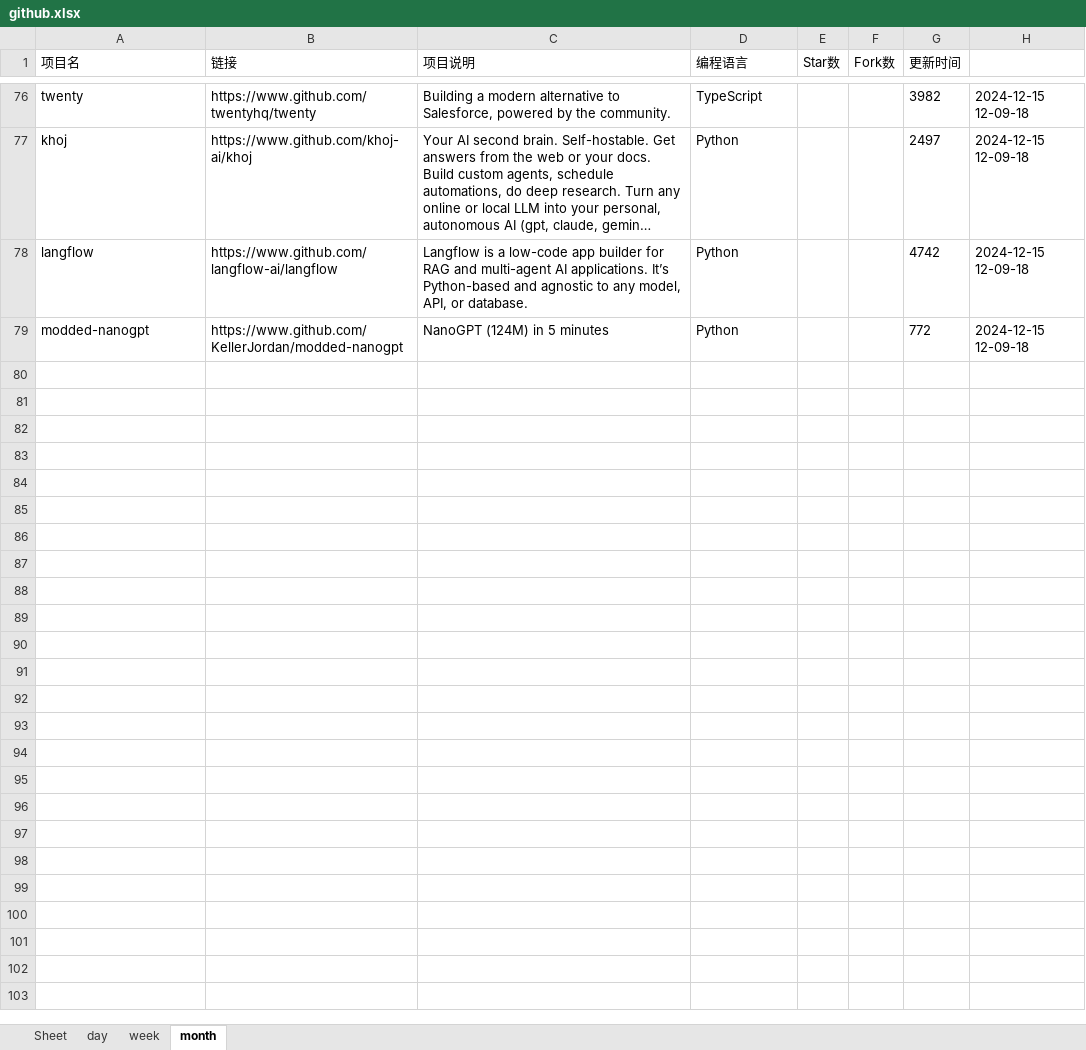
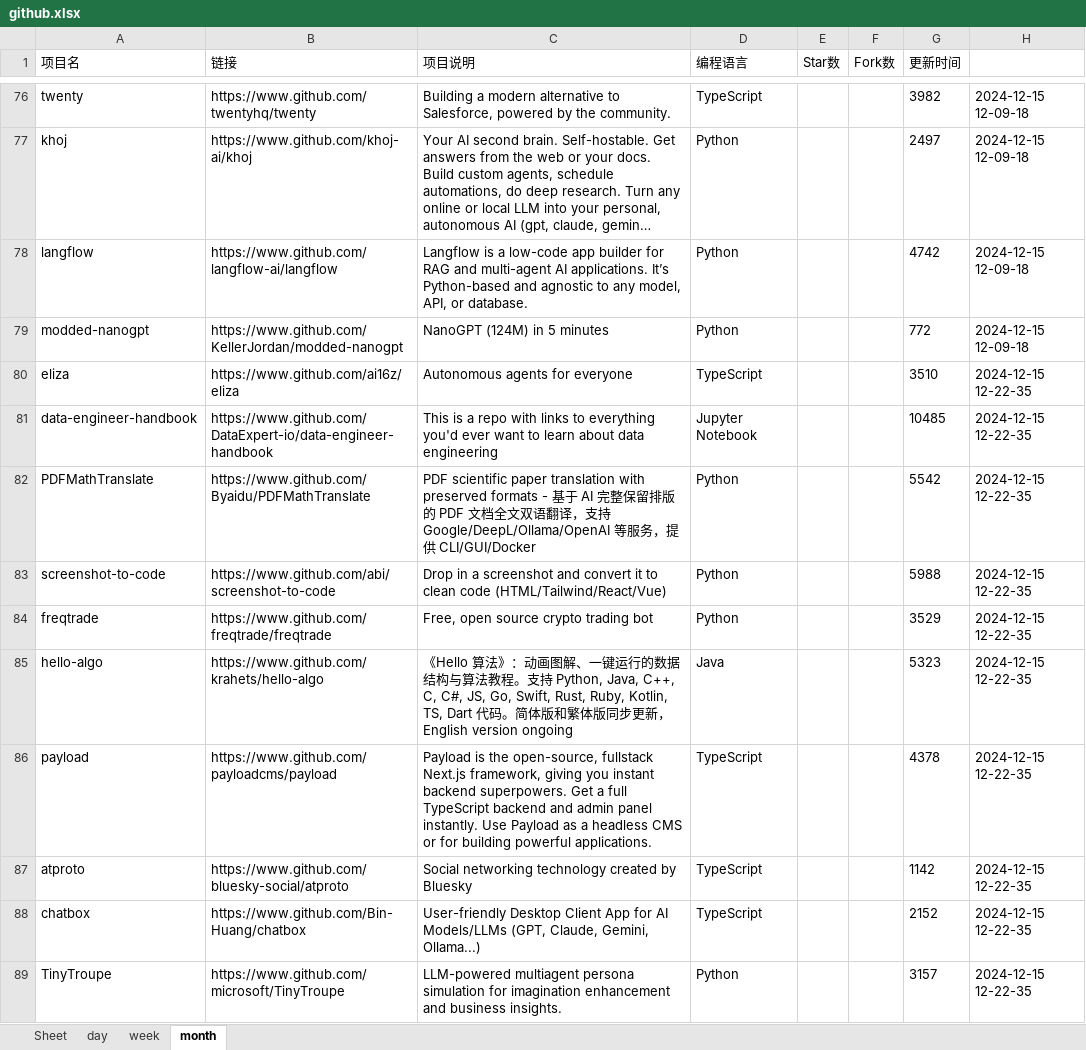
Before and after one commit to WHG555/github-today-repositories, an Excel workbook: github.xlsx, sheet month, drawn as a sheet; only a part is shown, gaps mark what is left out; long unchanged cells end in …; values as stored, in another font and other column widths than the file's, no borders; the diff covers the shown part only; the diff names each change by its address in the sheet, - before the commit and + after, or states it on an @@ line.

```diff
--- a/github.xlsx (sheet month)
+++ b/github.xlsx (sheet month)
+row 80: eliza | https://www.github.com/ai16z/eliza | Autonomous agents for everyone | TypeScript |  |  | 3510 | 2024-12-15 12-22-35
+row 81: data-engineer-handbook | https://www.github.com/DataExpert-io/data-engineer-handbook | This is a repo with links to everything you'd ever want to learn about data engineering | Jupyter Notebook |  |  | 10485 | 2024-12-15 12-22-35
+row 82: PDFMathTranslate | https://www.github.com/Byaidu/PDFMathTranslate | PDF scientific paper translation with preserved formats - 基于 AI 完整保留排版的 PDF 文档全文双语翻译，支持 Google/DeepL/Ollama/OpenAI 等服务，提供 CLI/GUI/Docker | Python |  |  | 5542 | 2024-12-15 12-22-35
+row 83: screenshot-to-code | https://www.github.com/abi/screenshot-to-code | Drop in a screenshot and convert it to clean code (HTML/Tailwind/React/Vue) | Python |  |  | 5988 | 2024-12-15 12-22-35
+row 84: freqtrade | https://www.github.com/freqtrade/freqtrade | Free, open source crypto trading bot | Python |  |  | 3529 | 2024-12-15 12-22-35
+row 85: hello-algo | https://www.github.com/krahets/hello-algo | 《Hello 算法》：动画图解、一键运行的数据结构与算法教程。支持 Python, Java, C++, C, C#, JS, Go, Swift, Rust, Ruby, Kotlin, TS, Dart 代码。简体版和繁体版同步更新，English version ongoing | Java |  |  | 5323 | 2024-12-15 12-22-35
+row 86: payload | https://www.github.com/payloadcms/payload | Payload is the open-source, fullstack Next.js framework, giving you instant backend superpowers. Get a full TypeScript backend and admin panel instantly. Use Payload as a headless CMS or for building powerful applications. | TypeScript |  |  | 4378 | 2024-12-15 12-22-35
+row 87: atproto | https://www.github.com/bluesky-social/atproto | Social networking technology created by Bluesky | TypeScript |  |  | 1142 | 2024-12-15 12-22-35
+row 88: chatbox | https://www.github.com/Bin-Huang/chatbox | User-friendly Desktop Client App for AI Models/LLMs (GPT, Claude, Gemini, Ollama...) | TypeScript |  |  | 2152 | 2024-12-15 12-22-35
+row 89: TinyTroupe | https://www.github.com/microsoft/TinyTroupe | LLM-powered multiagent persona simulation for imagination enhancement and business insights. | Python |  |  | 3157 | 2024-12-15 12-22-35
```
Also changed, not shown: 9 added rows elsewhere in this sheet, sheet day, sheet week.
